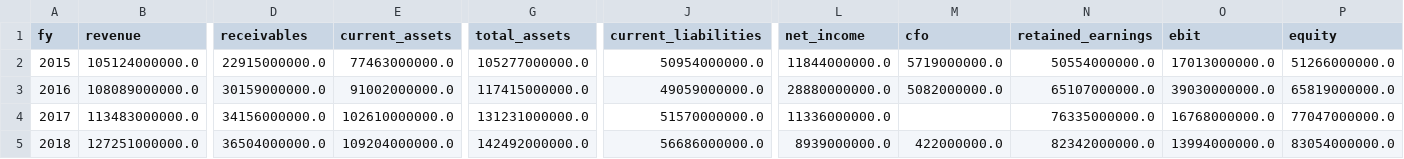
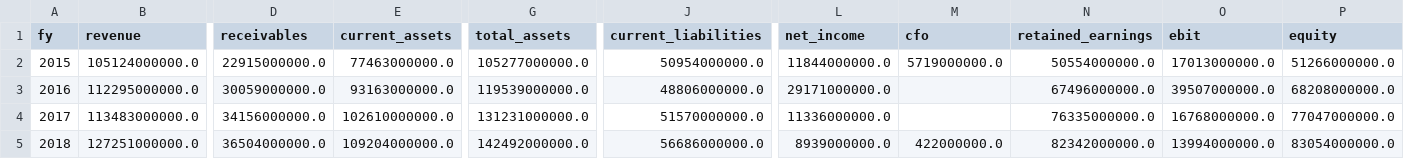
Before and after one commit to Aakash10867/Wai-fraud-radar, a CSV file: data/reports_fin/siemens.csv, drawn as a sheet; only a part is shown, gaps mark what is left out; the diff covers the shown part only; the diff names each change by its address in the sheet, - before the commit and + after, or states it on an @@ line.

```diff
--- a/data/reports_fin/siemens.csv
+++ b/data/reports_fin/siemens.csv
-B3 (revenue): 108089000000.0
+B3 (revenue): 112295000000.0
-D3 (receivables): 30159000000.0
+D3 (receivables): 30059000000.0
-E3 (current_assets): 91002000000.0
+E3 (current_assets): 93163000000.0
-G3 (total_assets): 117415000000.0
+G3 (total_assets): 119539000000.0
-J3 (current_liabilities): 49059000000.0
+J3 (current_liabilities): 48806000000.0
-L3 (net_income): 28880000000.0
+L3 (net_income): 29171000000.0
-M3 (cfo): 5082000000.0
+M3 (cfo): (empty)
-N3 (retained_earnings): 65107000000.0
+N3 (retained_earnings): 67496000000.0
-O3 (ebit): 39030000000.0
+O3 (ebit): 39507000000.0
-P3 (equity): 65819000000.0
+P3 (equity): 68208000000.0
```
Also changed, not shown: 1 edited cell elsewhere in this file, data/collection_log.csv, data/extraction_log.csv, 5 other files.
